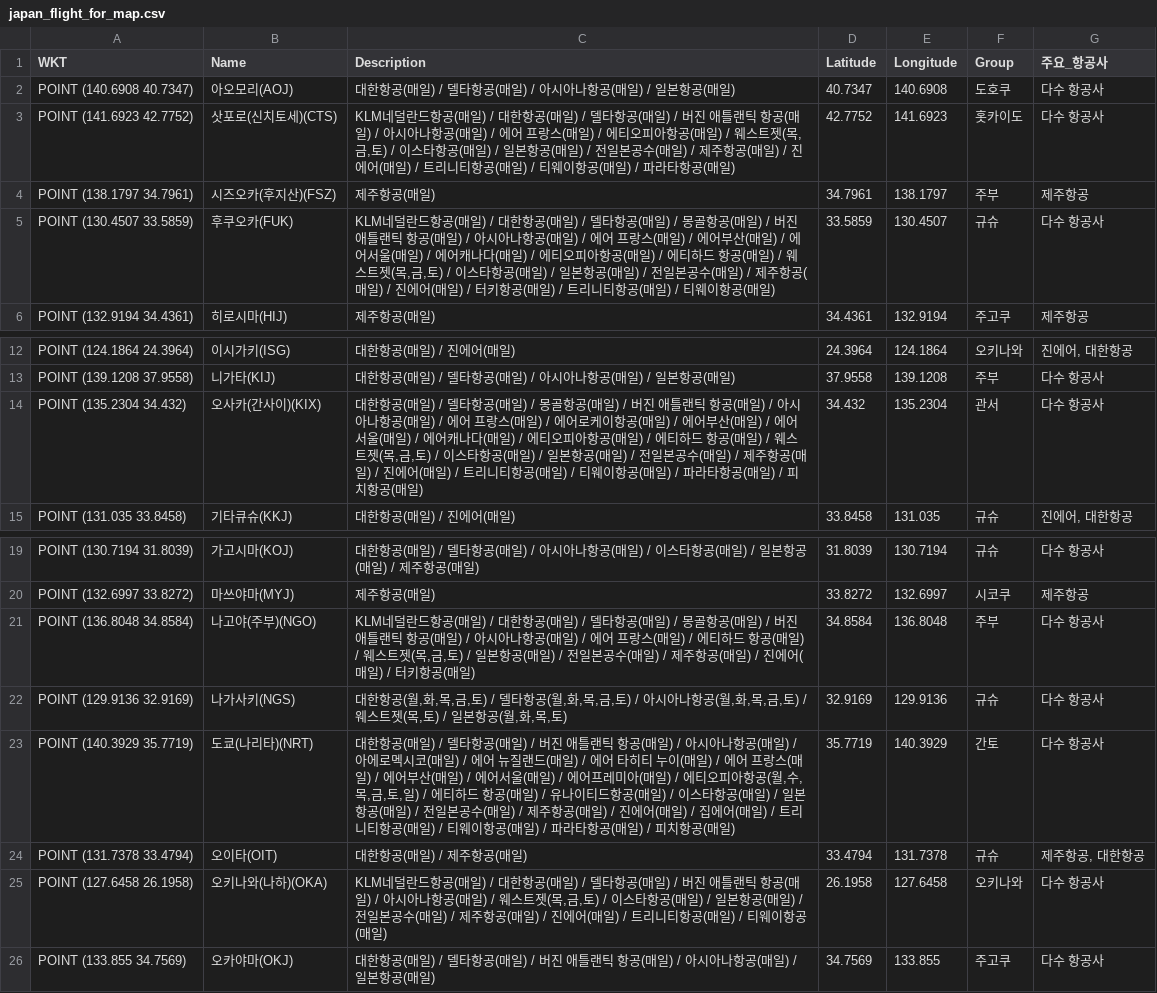
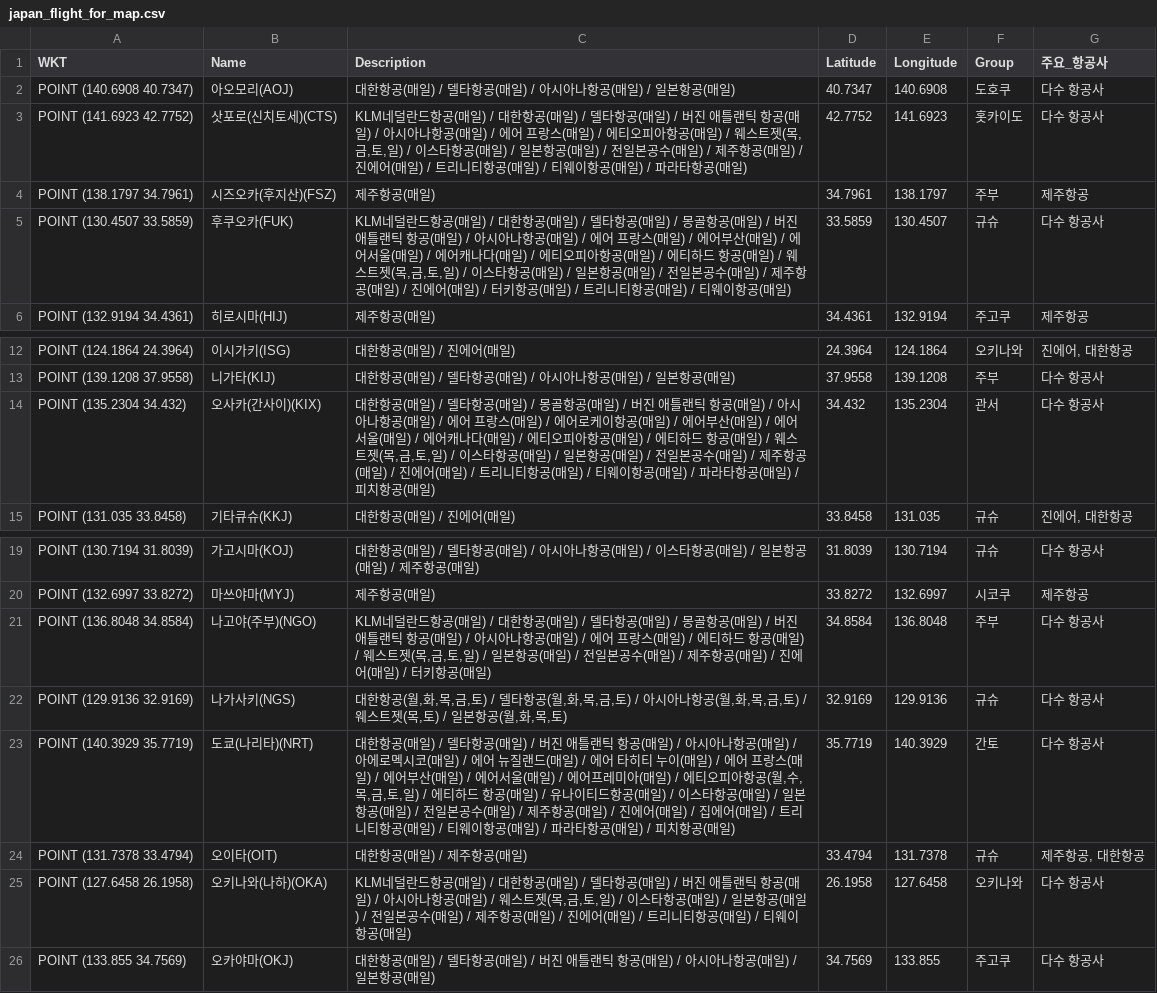
Before and after one commit to herbie4106/flight-tracker, a CSV file: japan_flight_for_map.csv, drawn as a sheet; only a part is shown, gaps mark what is left out.

```diff
--- a/japan_flight_for_map.csv
+++ b/japan_flight_for_map.csv
@@ -2,5 +2,5 @@
 POINT (140.6908 40.7347),아오모리(AOJ),대한항공(매일) / 델타항공(매일) / 아시아나항공(매일) / 일본항공(매일),40.7347,140.6908,도호쿠,다수 항공사
-POINT (141.6923 42.7752),삿포로(신치토세)(CTS),"KLM네덜란드항공(매일) / 대한항공(매일) / 델타항공(매일) / 버진 애틀랜틱 항공(매일) / 아시아나항공(매일) / 에어 프랑스(매일) / 에티오피아항공(매일) / 웨스트젯(목,금,토) / 이스타항공(매일) / 일본항공(매일) / 전일본공수(매일) / 제주항공(매일) / 진에어(매일) / 트리니티항공(매일) / 티웨이항공(매일) / 파라타항공(매일)",42.7752,141.6923,홋카이도,다수 항공사
+POINT (141.6923 42.7752),삿포로(신치토세)(CTS),"KLM네덜란드항공(매일) / 대한항공(매일) / 델타항공(매일) / 버진 애틀랜틱 항공(매일) / 아시아나항공(매일) / 에어 프랑스(매일) / 에티오피아항공(매일) / 웨스트젯(목,금,토,일) / 이스타항공(매일) / 일본항공(매일) / 전일본공수(매일) / 제주항공(매일) / 진에어(매일) / 트리니티항공(매일) / 티웨이항공(매일) / 파라타항공(매일)",42.7752,141.6923,홋카이도,다수 항공사
 POINT (138.1797 34.7961),시즈오카(후지산)(FSZ),제주항공(매일),34.7961,138.1797,주부,제주항공
-POINT (130.4507 33.5859),후쿠오카(FUK),"KLM네덜란드항공(매일) / 대한항공(매일) / 델타항공(매일) / 몽골항공(매일) / 버진 애틀랜틱 항공(매일) / 아시아나항공(매일) / 에어 프랑스(매일) / 에어부산(매일) / 에어서울(매일) / 에어캐나다(매일) / 에티오피아항공(매일) / 에티하드 항공(매일) / 웨스트젯(목,금,토) / 이스타항공(매일) / 일본항공(매일) / 전일본공수(매일) / 제주항공(매일) / 진에어(매일) / 터키항공(매일) / 트리니티항공(매일) / 티웨이항공(매일)",33.5859,130.4507,규슈,다수 항공사
+POINT (130.4507 33.5859),후쿠오카(FUK),"KLM네덜란드항공(매일) / 대한항공(매일) / 델타항공(매일) / 몽골항공(매일) / 버진 애틀랜틱 항공(매일) / 아시아나항공(매일) / 에어 프랑스(매일) / 에어부산(매일) / 에어서울(매일) / 에어캐나다(매일) / 에티오피아항공(매일) / 에티하드 항공(매일) / 웨스트젯(목,금,토,일) / 이스타항공(매일) / 일본항공(매일) / 전일본공수(매일) / 제주항공(매일) / 진에어(매일) / 터키항공(매일) / 트리니티항공(매일) / 티웨이항공(매일)",33.5859,130.4507,규슈,다수 항공사
 POINT (132.9194 34.4361),히로시마(HIJ),제주항공(매일),34.4361,132.9194,주고쿠,제주항공
@@ -13,3 +13,3 @@ POINT (124.1864 24.3964),이시가키(ISG),대한항공(매일) / 진에어(매
 POINT (139.1208 37.9558),니가타(KIJ),대한항공(매일) / 델타항공(매일) / 아시아나항공(매일) / 일본항공(매일),37.9558,139.1208,주부,다수 항공사
-POINT (135.2304 34.432),오사카(간사이)(KIX),"대한항공(매일) / 델타항공(매일) / 몽골항공(매일) / 버진 애틀랜틱 항공(매일) / 아시아나항공(매일) / 에어 프랑스(매일) / 에어로케이항공(매일) / 에어부산(매일) / 에어서울(매일) / 에어캐나다(매일) / 에티오피아항공(매일) / 에티하드 항공(매일) / 웨스트젯(목,금,토) / 이스타항공(매일) / 일본항공(매일) / 전일본공수(매일) / 제주항공(매일) / 진에어(매일) / 트리니티항공(매일) / 티웨이항공(매일) / 파라타항공(매일) / 피치항공(매일)",34.432,135.2304,관서,다수 항공사
+POINT (135.2304 34.432),오사카(간사이)(KIX),"대한항공(매일) / 델타항공(매일) / 몽골항공(매일) / 버진 애틀랜틱 항공(매일) / 아시아나항공(매일) / 에어 프랑스(매일) / 에어로케이항공(매일) / 에어부산(매일) / 에어서울(매일) / 에어캐나다(매일) / 에티오피아항공(매일) / 에티하드 항공(매일) / 웨스트젯(목,금,토,일) / 이스타항공(매일) / 일본항공(매일) / 전일본공수(매일) / 제주항공(매일) / 진에어(매일) / 트리니티항공(매일) / 티웨이항공(매일) / 파라타항공(매일) / 피치항공(매일)",34.432,135.2304,관서,다수 항공사
 POINT (131.035 33.8458),기타큐슈(KKJ),대한항공(매일) / 진에어(매일),33.8458,131.035,규슈,"진에어, 대한항공"
@@ -20,3 +20,3 @@ POINT (130.7194 31.8039),가고시마(KOJ),대한항공(매일) / 델타항공(
 POINT (132.6997 33.8272),마쓰야마(MYJ),제주항공(매일),33.8272,132.6997,시코쿠,제주항공
-POINT (136.8048 34.8584),나고야(주부)(NGO),"KLM네덜란드항공(매일) / 대한항공(매일) / 델타항공(매일) / 몽골항공(매일) / 버진 애틀랜틱 항공(매일) / 아시아나항공(매일) / 에어 프랑스(매일) / 에티하드 항공(매일) / 웨스트젯(목,금,토) / 일본항공(매일) / 전일본공수(매일) / 제주항공(매일) / 진에어(매일) / 터키항공(매일)",34.8584,136.8048,주부,다수 항공사
+POINT (136.8048 34.8584),나고야(주부)(NGO),"KLM네덜란드항공(매일) / 대한항공(매일) / 델타항공(매일) / 몽골항공(매일) / 버진 애틀랜틱 항공(매일) / 아시아나항공(매일) / 에어 프랑스(매일) / 에티하드 항공(매일) / 웨스트젯(목,금,토,일) / 일본항공(매일) / 전일본공수(매일) / 제주항공(매일) / 진에어(매일) / 터키항공(매일)",34.8584,136.8048,주부,다수 항공사
 POINT (129.9136 32.9169),나가사키(NGS),"대한항공(월,화,목,금,토) / 델타항공(월,화,목,금,토) / 아시아나항공(월,화,목,금,토) / 웨스트젯(목,토) / 일본항공(월,화,목,토)",32.9169,129.9136,규슈,다수 항공사
@@ -24,3 +24,3 @@ POINT (140.3929 35.7719),도쿄(나리타)(NRT),"대한항공(매일) / 델타
 POINT (131.7378 33.4794),오이타(OIT),대한항공(매일) / 제주항공(매일),33.4794,131.7378,규슈,"제주항공, 대한항공"
-POINT (127.6458 26.1958),오키나와(나하)(OKA),"KLM네덜란드항공(매일) / 대한항공(매일) / 델타항공(매일) / 버진 애틀랜틱 항공(매일) / 아시아나항공(매일) / 웨스트젯(목,금,토) / 이스타항공(매일) / 일본항공(매일) / 전일본공수(매일) / 제주항공(매일) / 진에어(매일) / 트리니티항공(매일) / 티웨이항공(매일)",26.1958,127.6458,오키나와,다수 항공사
+POINT (127.6458 26.1958),오키나와(나하)(OKA),"KLM네덜란드항공(매일) / 대한항공(매일) / 델타항공(매일) / 버진 애틀랜틱 항공(매일) / 아시아나항공(매일) / 웨스트젯(목,금,토,일) / 이스타항공(매일) / 일본항공(매일) / 전일본공수(매일) / 제주항공(매일) / 진에어(매일) / 트리니티항공(매일) / 티웨이항공(매일)",26.1958,127.6458,오키나와,다수 항공사
 POINT (133.855 34.7569),오카야마(OKJ),대한항공(매일) / 델타항공(매일) / 버진 애틀랜틱 항공(매일) / 아시아나항공(매일) / 일본항공(매일),34.7569,133.855,주고쿠,다수 항공사
```
Also changed, not shown: 1 other file.
